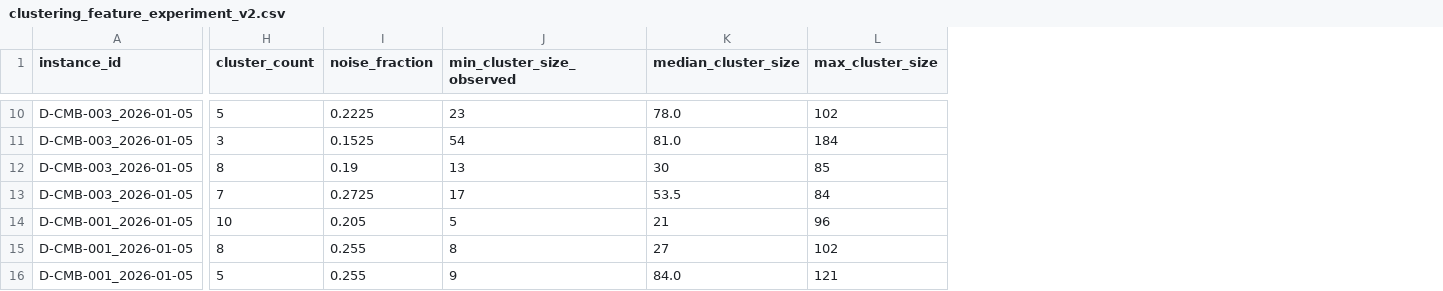
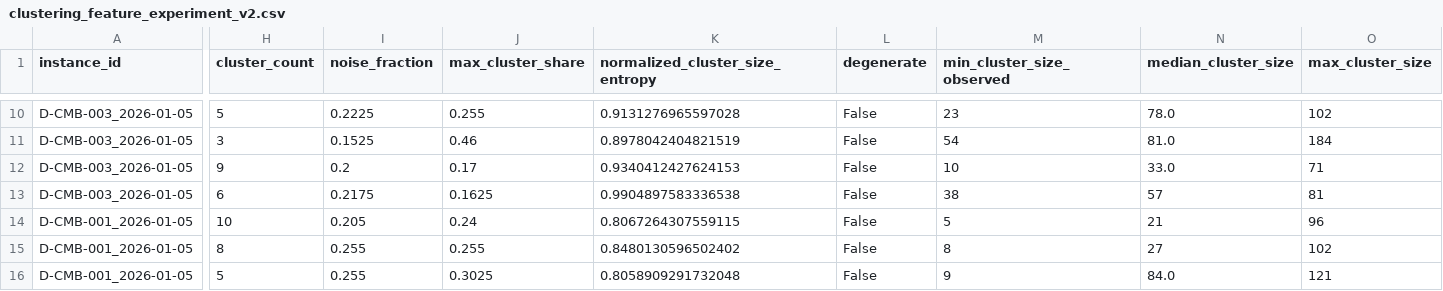
Before and after one commit to NIRO2002/Fleet_Web_App, a CSV file: backend/results/clustering_feature_experiment_v2.csv, drawn as a sheet; only a part is shown, gaps mark what is left out; addresses are those after the commit; the diff covers the shown part only; the diff names each change by its address in the sheet, - before the commit and + after, or states it on an @@ line.

Commit message:
feat: Enhance clustering and optimization services with depot management
- Refactored clustering_service.py to use UpdateOne directly from pymongo for bulk updates.
- Improved optimization_service.py by adding depot vehicle capacity enforcement and handling depot operating hours.
- Added new depot model and seeding script to manage depot data effectively.
- Implemented depot_service.py for retrieving depot information with error handling for unknown depots.
- Created tests for depot constraints and full pipeline determinism to ensure reliability and correctness.
- Updated clustering feature experiment results to include new metrics and corrected interpretations.

```diff
--- a/backend/results/clustering_feature_experiment_v2.csv
+++ b/backend/results/clustering_feature_experiment_v2.csv
+column J (max_cluster_share), rows 10-16: 0.255 | 0.46 | 0.17 | 0.1625 | 0.24 | 0.255 | 0.3025
+column K (normalized_cluster_size_entropy), rows 10-16: 0.9131276965597028 | 0.8978042404821519 | 0.9340412427624153 | 0.9904897583336538 | 0.8067264307559115 | 0.8480130596502402 | 0.8058909291732048
+column L (degenerate), rows 10-16: all False
-H12 (cluster_count): 8
+H12 (cluster_count): 9
-I12 (noise_fraction): 0.19
+I12 (noise_fraction): 0.2
-M12 (min_cluster_size_observed): 13
+M12 (min_cluster_size_observed): 10
-N12 (median_cluster_size): 30
+N12 (median_cluster_size): 33.0
-O12 (max_cluster_size): 85
+O12 (max_cluster_size): 71
-H13 (cluster_count): 7
+H13 (cluster_count): 6
-I13 (noise_fraction): 0.2725
+I13 (noise_fraction): 0.2175
-M13 (min_cluster_size_observed): 17
+M13 (min_cluster_size_observed): 38
-N13 (median_cluster_size): 53.5
+N13 (median_cluster_size): 57
-O13 (max_cluster_size): 84
+O13 (max_cluster_size): 81
```
Also changed, not shown: 55 edited cells elsewhere in this file, 17 other files.
